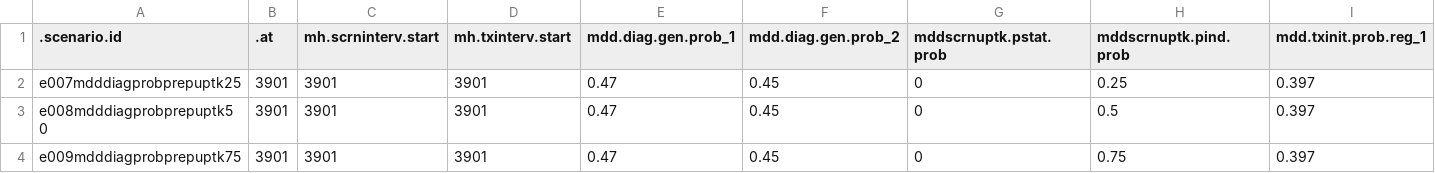
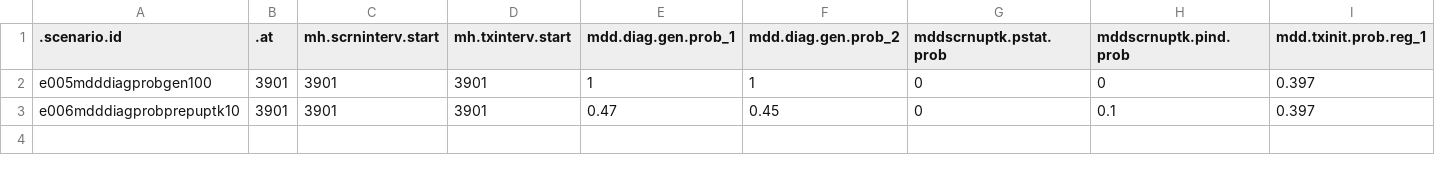
Before and after one commit to EpiModel/StigmaDepressionHIV, a CSV file: data/input/mddscenarios_tbl2E03.csv, drawn as a sheet; only a part is shown; rows hold the shown columns only; the diff names each change by its address in the sheet, - before the commit and + after, or states it on an @@ line.

Commit message:
Update mddscenarios_tbl2E03.csv

```diff
--- a/data/input/mddscenarios_tbl2E03.csv
+++ b/data/input/mddscenarios_tbl2E03.csv
-A2 (.scenario.id): e007mdddiagprobprepuptk25
+A2 (.scenario.id): e005mdddiagprobgen100
-E2 (mdd.diag.gen.prob_1): 0.47
+E2 (mdd.diag.gen.prob_1): 1
-F2 (mdd.diag.gen.prob_2): 0.45
+F2 (mdd.diag.gen.prob_2): 1
-H2 (mddscrnuptk.pind.prob): 0.25
+H2 (mddscrnuptk.pind.prob): 0
-A3 (.scenario.id): e008mdddiagprobprepuptk50
+A3 (.scenario.id): e006mdddiagprobprepuptk10
-H3 (mddscrnuptk.pind.prob): 0.5
+H3 (mddscrnuptk.pind.prob): 0.1
-row 4: e009mdddiagprobprepuptk75 | 3901 | 3901 | 3901 | 0.47 | 0.45 | 0 | 0.75 | 0.397
```
